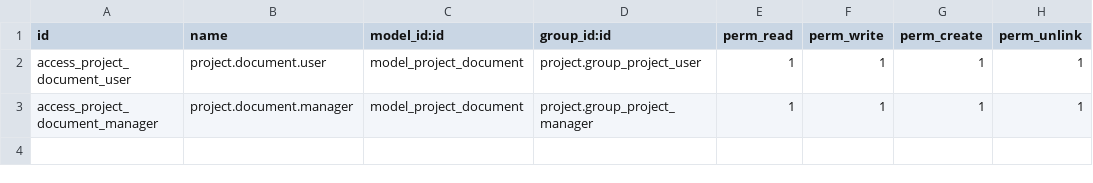
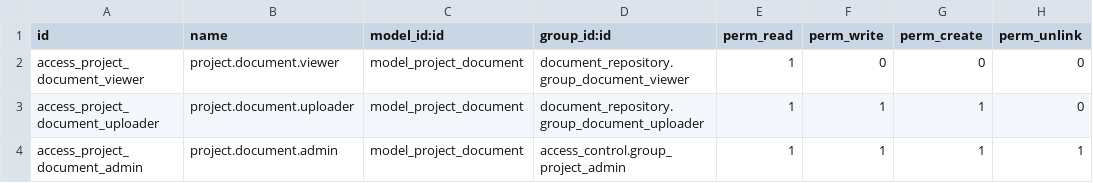
Before and after one commit to dhiabziz/TubesSisfor, a CSV file: document_repository/security/ir.model.access.csv, drawn as a sheet.

Commit message:
feat: access control

```diff
--- a/document_repository/security/ir.model.access.csv
+++ b/document_repository/security/ir.model.access.csv
@@ -1,3 +1,4 @@
 id,name,model_id:id,group_id:id,perm_read,perm_write,perm_create,perm_unlink
-access_project_document_user,project.document.user,model_project_document,project.group_project_user,1,1,1,1
-access_project_document_manager,project.document.manager,model_project_document,project.group_project_manager,1,1,1,1
+access_project_document_viewer,project.document.viewer,model_project_document,document_repository.group_document_viewer,1,0,0,0
+access_project_document_uploader,project.document.uploader,model_project_document,document_repository.group_document_uploader,1,1,1,0
+access_project_document_admin,project.document.admin,model_project_document,access_control.group_project_admin,1,1,1,1
```
Also changed, not shown: 12 other files.
